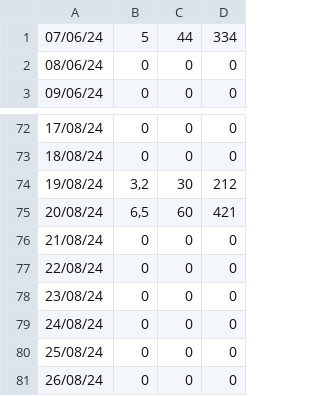
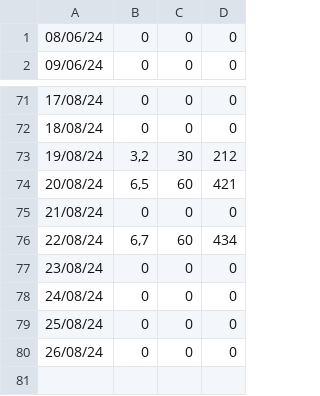
Before and after one commit to selaranjeira/streamlit, a CSV file: data/run_data.csv, drawn as a sheet; only a part is shown, gaps mark what is left out.

Commit message:
data 22 ago

```diff
--- a/data/run_data.csv
+++ b/data/run_data.csv
@@ -1,2 +1 @@
-07/06/24,5,44,334
 08/06/24,0,0,0
@@ -76,3 +75,3 @@
 21/08/24,0,0,0
-22/08/24,0,0,0
+22/08/24,"6,7",60,434
 23/08/24,0,0,0
```
Also changed, not shown: 1 other file.
